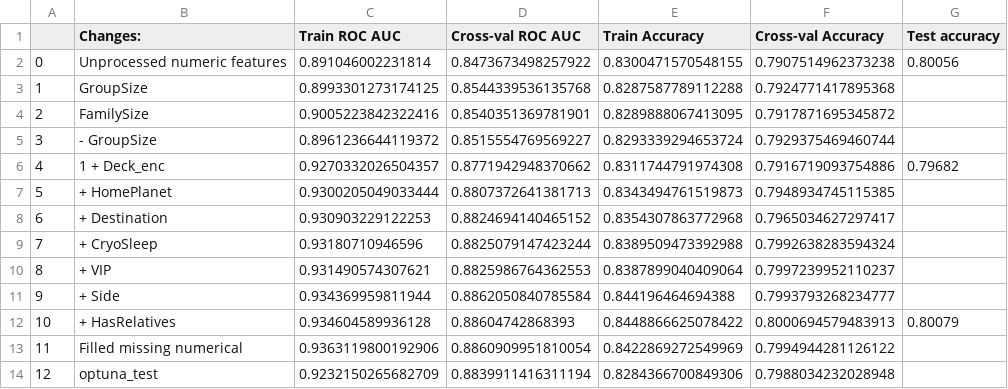
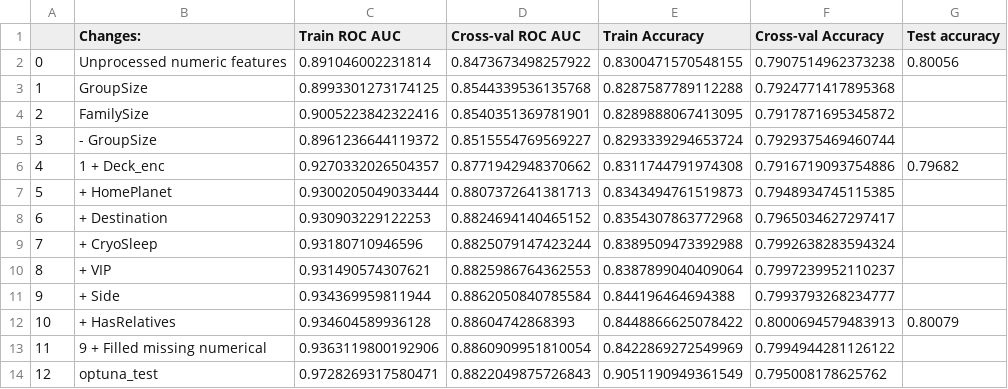
Before and after one commit to NickVasenkov/Spaceship, a CSV file: 05_scores_df.csv, drawn as a sheet.

```diff
--- a/05_scores_df.csv
+++ b/05_scores_df.csv
@@ -12,3 +12,3 @@
 10,+ HasRelatives,0.934604589936128,0.88604742868393,0.8448866625078422,0.8000694579483913,0.80079
-11,Filled missing numerical,0.9363119800192906,0.8860909951810054,0.8422869272549969,0.7994944281126122,
-12,optuna_test,0.9232150265682709,0.8839911416311194,0.8284366700849306,0.7988034232028948,
+11,9 + Filled missing numerical,0.9363119800192906,0.8860909951810054,0.8422869272549969,0.7994944281126122,
+12,optuna_test,0.9728269317580471,0.8822049875726843,0.9051190949361549,0.795008178625762,
```
Also changed, not shown: 04_scores_df.csv, 05_submission_13.csv, 6 other files.
